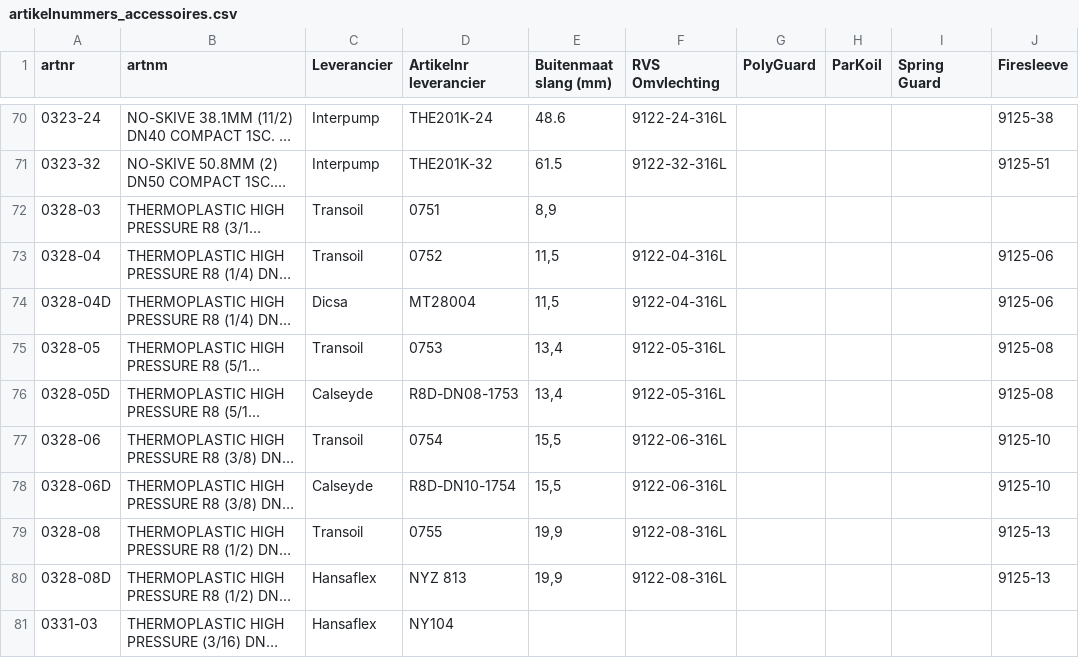
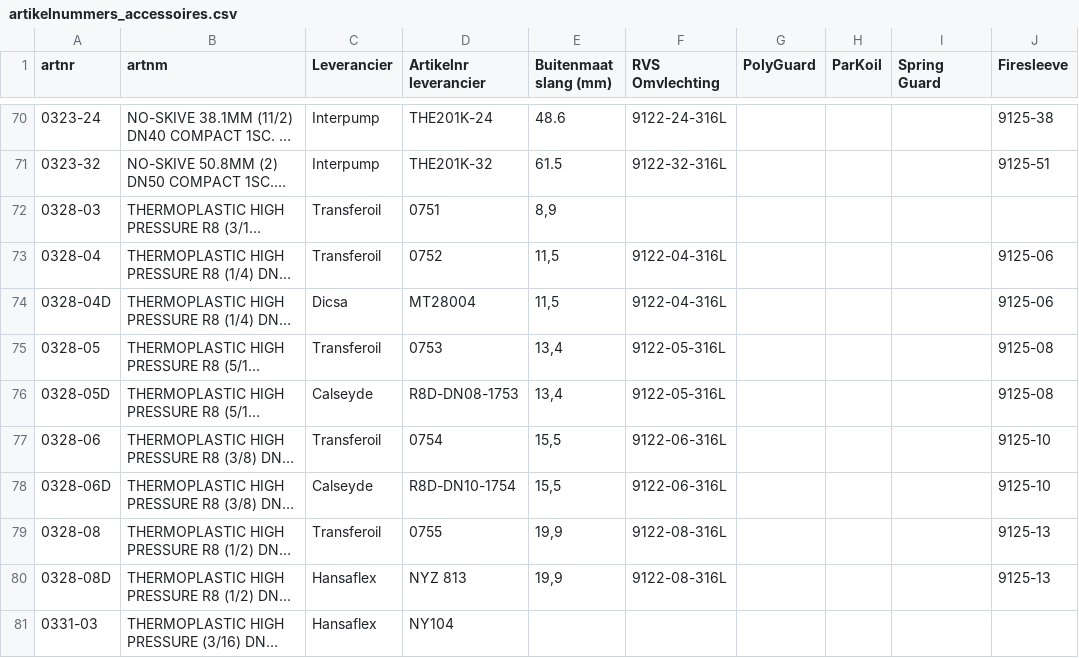
Before and after one commit to MadPatrick/Geeve_selectors, a CSV file: hoses/data/artikelnummers_accessoires.csv, drawn as a sheet; only a part is shown, gaps mark what is left out; long unchanged cells end in …; the diff names each change by its address in the sheet, - before the commit and + after, or states it on an @@ line.

```diff
--- a/hoses/data/artikelnummers_accessoires.csv
+++ b/hoses/data/artikelnummers_accessoires.csv
-C72:C73 (Leverancier): Transoil
+C72:C73 (Leverancier): Transferoil
-C75 (Leverancier): Transoil
+C75 (Leverancier): Transferoil
-C77 (Leverancier): Transoil
+C77 (Leverancier): Transferoil
-C79 (Leverancier): Transoil
+C79 (Leverancier): Transferoil
```
Also changed, not shown: hoses/data/artikelnummers_rvs.csv, hoses/data/artikelnummers_staal.csv.
